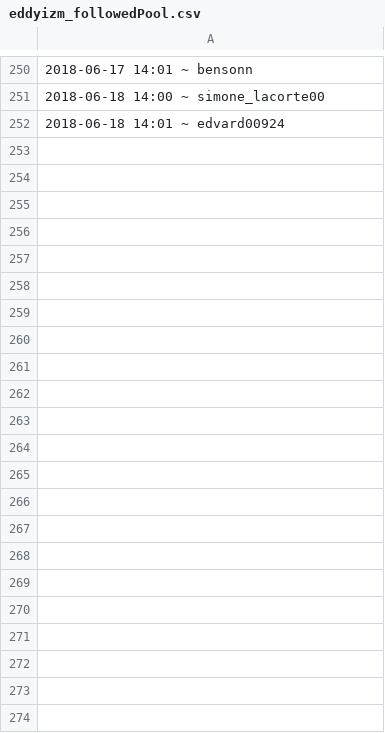
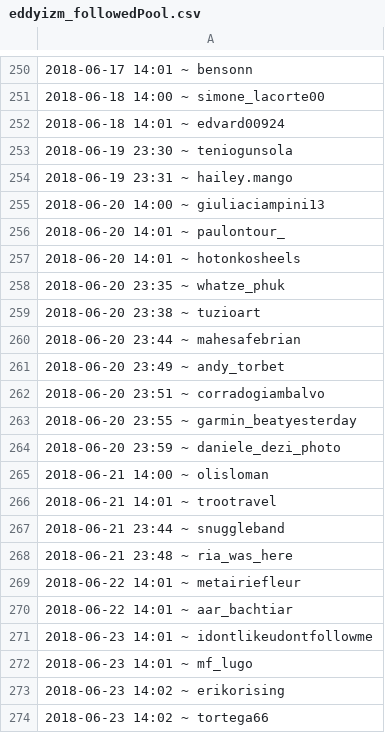
Before and after one commit to eddyizm/InstaPy, a CSV file: logs/eddyizm_followedPool.csv, drawn as a sheet; only a part is shown, gaps mark what is left out; the diff names each change by its address in the sheet, - before the commit and + after, or states it on an @@ line.

```diff
--- a/logs/eddyizm_followedPool.csv
+++ b/logs/eddyizm_followedPool.csv
+row 253: 2018-06-19 23:30 ~ teniogunsola
+row 254: 2018-06-19 23:31 ~ hailey.mango
+row 255: 2018-06-20 14:00 ~ giuliaciampini13
+row 256: 2018-06-20 14:01 ~ paulontour_
+row 257: 2018-06-20 14:01 ~ hotonkosheels
+row 258: 2018-06-20 23:35 ~ whatze_phuk
+row 259: 2018-06-20 23:38 ~ tuzioart
+row 260: 2018-06-20 23:44 ~ mahesafebrian
+row 261: 2018-06-20 23:49 ~ andy_torbet
+row 262: 2018-06-20 23:51 ~ corradogiambalvo
+row 263: 2018-06-20 23:55 ~ garmin_beatyesterday
+row 264: 2018-06-20 23:59 ~ daniele_dezi_photo
+row 265: 2018-06-21 14:00 ~ olisloman
+row 266: 2018-06-21 14:01 ~ trootravel
+row 267: 2018-06-21 23:44 ~ snuggleband
+row 268: 2018-06-21 23:48 ~ ria_was_here
+row 269: 2018-06-22 14:01 ~ metairiefleur
+row 270: 2018-06-22 14:01 ~ aar_bachtiar
+row 271: 2018-06-23 14:01 ~ idontlikeudontfollowme
+row 272: 2018-06-23 14:01 ~ mf_lugo
+row 273: 2018-06-23 14:02 ~ erikorising
+row 274: 2018-06-23 14:02 ~ tortega66
```
Also changed, not shown: 1 other file.
